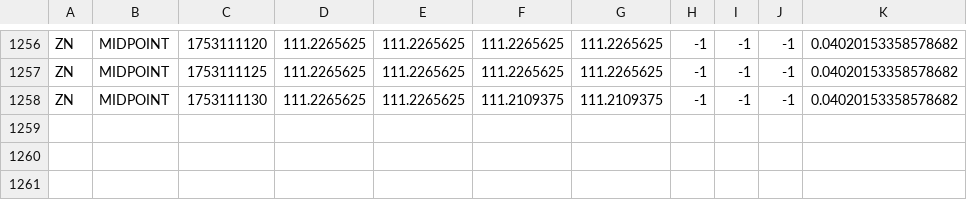
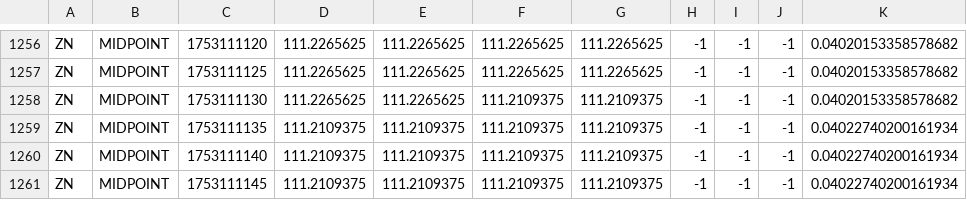
Before and after one commit to RedNerka/line_chart_test, a CSV file: live_data/ZN_live_data_MIDPOINT.csv, drawn as a sheet; only a part is shown, gaps mark what is left out; the diff names each change by its address in the sheet, - before the commit and + after, or states it on an @@ line.

Commit message:
update data

```diff
--- a/live_data/ZN_live_data_MIDPOINT.csv
+++ b/live_data/ZN_live_data_MIDPOINT.csv
+row 1259: ZN | MIDPOINT | 1753111135 | 111.2109375 | 111.2109375 | 111.2109375 | 111.2109375 | -1 | -1 | -1 | 0.04022740200161934
+row 1260: ZN | MIDPOINT | 1753111140 | 111.2109375 | 111.2109375 | 111.2109375 | 111.2109375 | -1 | -1 | -1 | 0.04022740200161934
+row 1261: ZN | MIDPOINT | 1753111145 | 111.2109375 | 111.2109375 | 111.2109375 | 111.2109375 | -1 | -1 | -1 | 0.04022740200161934
```
Also changed, not shown: live_data/ZB_live_data_MIDPOINT.csv.
